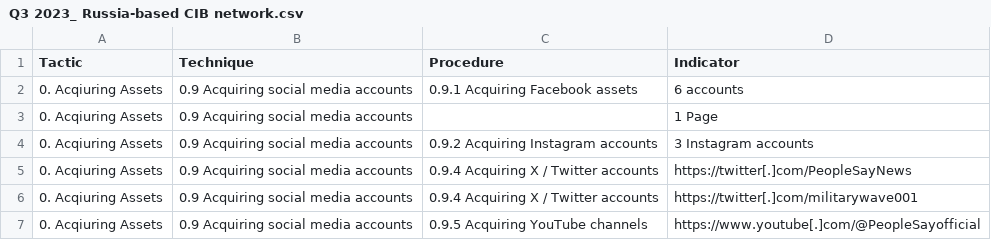
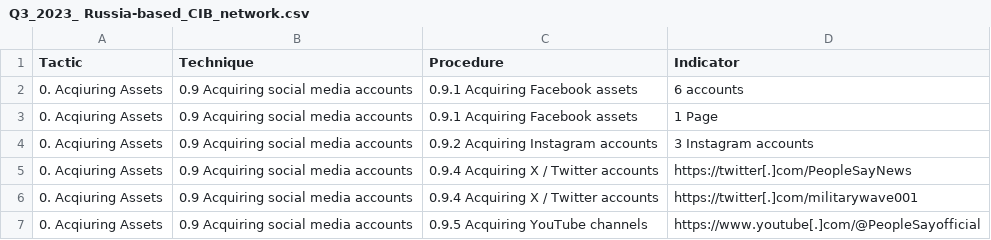
Before and after one commit to facebook/threat-research, a CSV file: indicators/csv/Q3_2023/Q3_2023_ Russia-based_CIB_network.csv (was indicators/csv/Q3_2023/Q3 2023_ Russia-based CIB network.csv), drawn as a sheet; only a part is shown.

```diff
--- a/indicators/csv/Q3_2023/Q3 2023_ Russia-based CIB network.csv
+++ b/indicators/csv/Q3_2023/Q3_2023_ Russia-based_CIB_network.csv
@@ -2,3 +2,3 @@ Tactic,Technique,Procedure,Indicator
 0. Acqiuring Assets,0.9 Acquiring social media accounts,0.9.1 Acquiring Facebook assets,6 accounts
-0. Acqiuring Assets,0.9 Acquiring social media accounts,,1 Page
+0. Acqiuring Assets,0.9 Acquiring social media accounts,0.9.1 Acquiring Facebook assets,1 Page
 0. Acqiuring Assets,0.9 Acquiring social media accounts,0.9.2 Acquiring Instagram accounts,3 Instagram accounts
```
Also changed, not shown: indicators/tsv/Q3_2023/Q3_2023_ Russia-based_CIB network.tsv, 2 other files.
